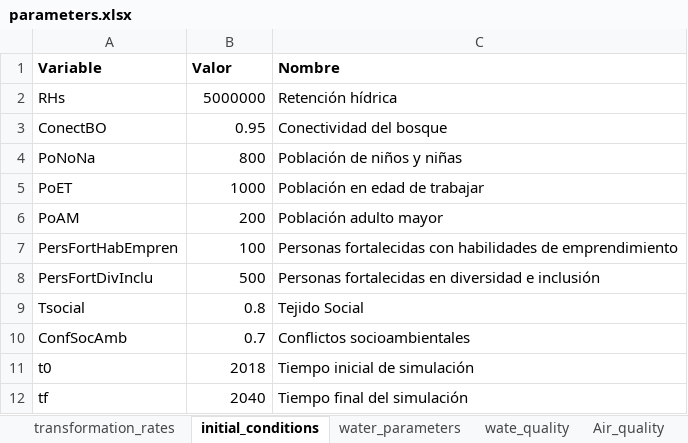
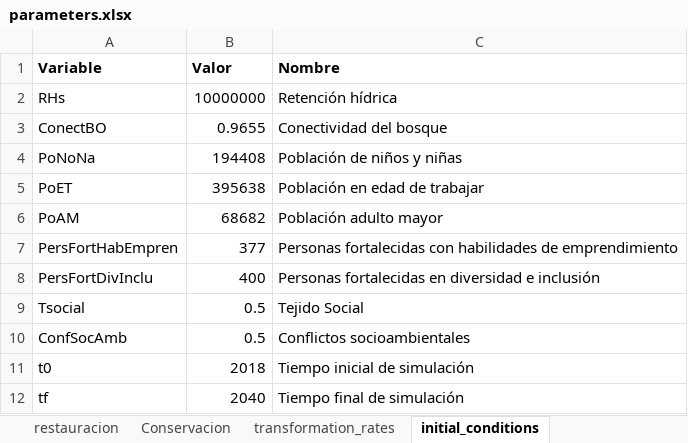
Before and after one commit to PEM-Humboldt/herramienta-resiliencia-simulador, an Excel workbook: condiciones_iniciales/parameters.xlsx, sheet initial_conditions, drawn as a sheet; values as stored, in another font and other column widths than the file's, no borders; the diff names each change by its address in the sheet, - before the commit and + after, or states it on an @@ line.

```diff
--- a/condiciones_iniciales/parameters.xlsx (sheet initial_conditions)
+++ b/condiciones_iniciales/parameters.xlsx (sheet initial_conditions)
+sheet tab: restauracion
+sheet tab: Conservacion
-B2 (Valor): 5000000
+B2 (Valor): 10000000
-B3 (Valor): 0.95
+B3 (Valor): 0.9655
-B4 (Valor): 800
+B4 (Valor): 194408
-B5 (Valor): 1000
+B5 (Valor): 395638
-B6 (Valor): 200
+B6 (Valor): 68682
-B7 (Valor): 100
+B7 (Valor): 377
-B8 (Valor): 500
+B8 (Valor): 400
-B9 (Valor): 0.8
+B9 (Valor): 0.5
-B10 (Valor): 0.7
+B10 (Valor): 0.5
-C12 (Nombre): Tiempo final del simulación
+C12 (Nombre): Tiempo final de simulación
```
Also changed, not shown: sheet transformation_rates, sheet Diversity_of_activities, sheet Functional_diversity, sheet Air_quality, sheet wate_quality, sheet Common_interes, 4 more sheets, 4 other files.
